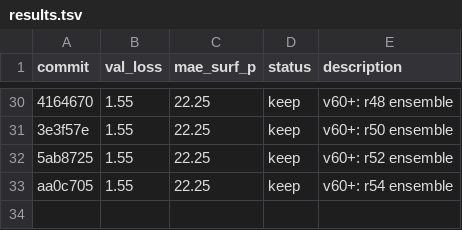
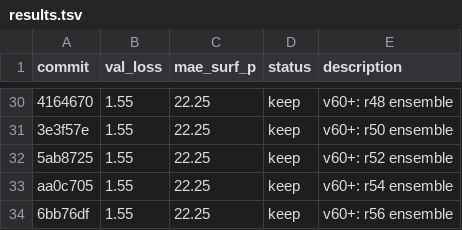
Before and after one commit to tcapelle/kagent, a TSV file: cfd-competition/kaggler/results.tsv, drawn as a sheet; only a part is shown, gaps mark what is left out; the diff names each change by its address in the sheet, - before the commit and + after, or states it on an @@ line.

Commit message:
results: r56 ensemble

```diff
--- a/cfd-competition/kaggler/results.tsv
+++ b/cfd-competition/kaggler/results.tsv
+row 34: 6bb76df | 1.55 | 22.25 | keep | v60+: r56 ensemble
```
